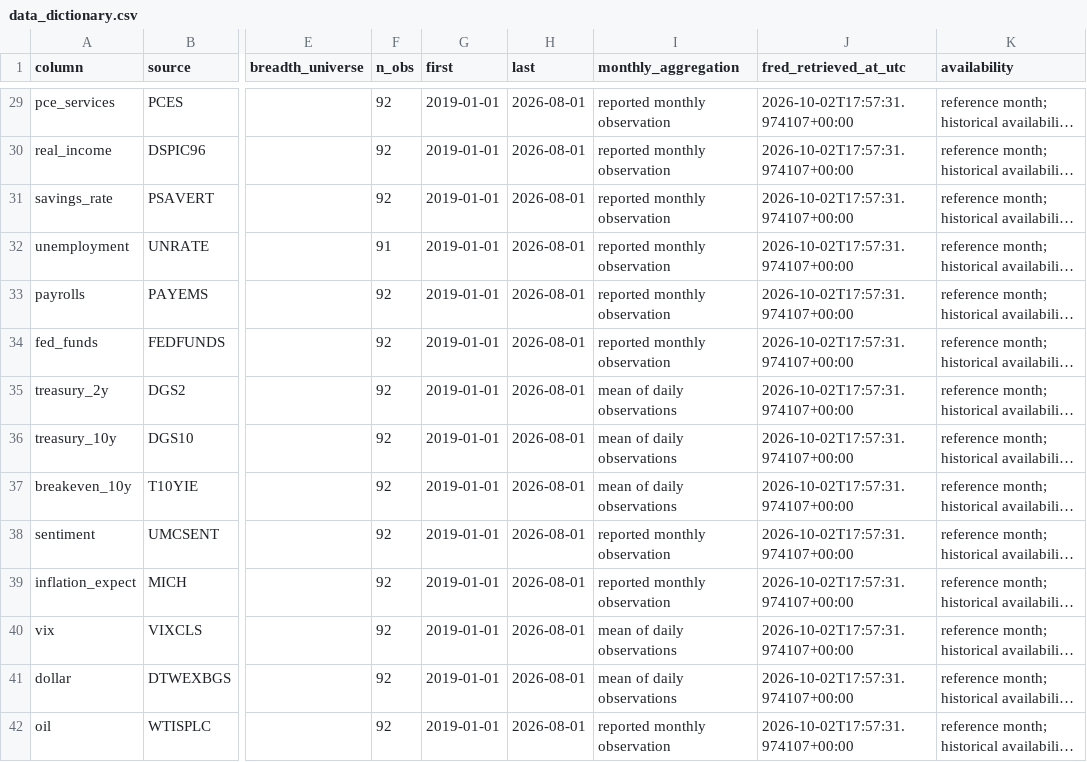
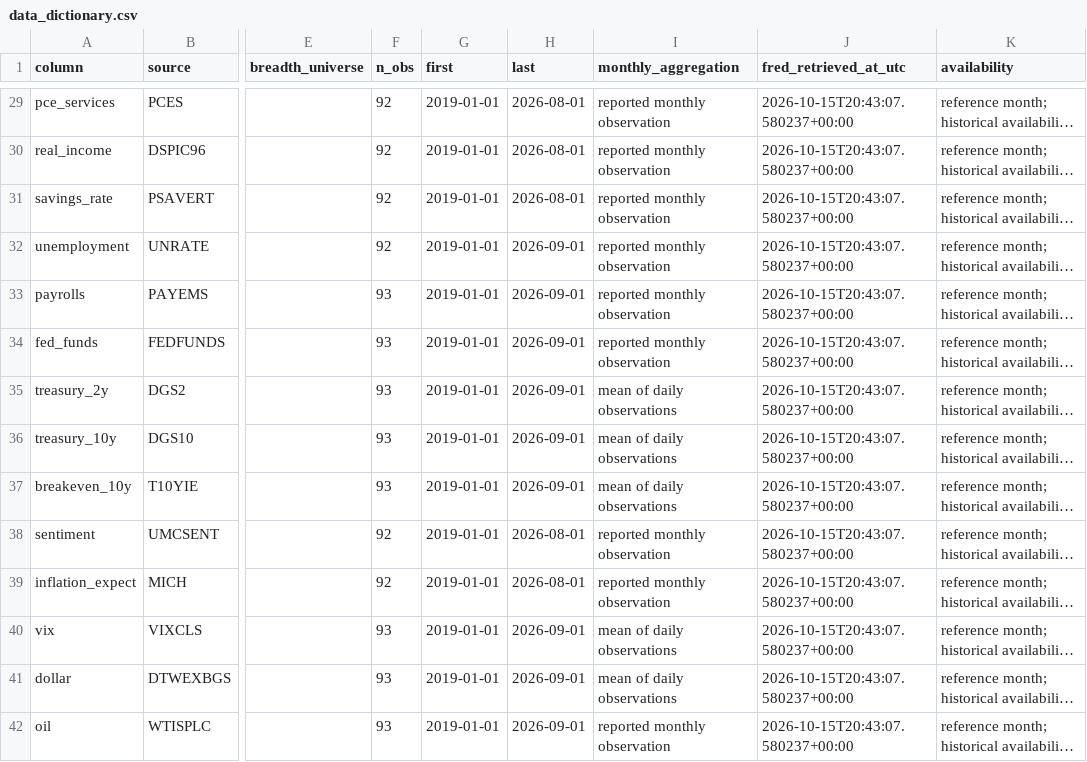
Before and after one commit to deccampbell/QCF_Capstone_Fiserv, a CSV file: Data/processed/data_dictionary.csv, drawn as a sheet; only a part is shown, gaps mark what is left out; long unchanged cells end in …; the diff covers the shown part only; the diff names each change by its address in the sheet, - before the commit and + after, or states it on an @@ line.

```diff
--- a/Data/processed/data_dictionary.csv
+++ b/Data/processed/data_dictionary.csv
-J29:J42 (fred_retrieved_at_utc): 2026-10-02T17:57:31.974107+00:00
+J29:J42 (fred_retrieved_at_utc): 2026-10-15T20:43:07.580237+00:00
-F32 (n_obs): 91
+F32 (n_obs): 92
-H32:H37 (last): 2026-08-01
+H32:H37 (last): 2026-09-01
-F33:F37 (n_obs): 92
+F33:F37 (n_obs): 93
-F40:F42 (n_obs): 92
+F40:F42 (n_obs): 93
-H40:H42 (last): 2026-08-01
+H40:H42 (last): 2026-09-01
```
Also changed, not shown: 108 edited cells elsewhere in this file, Data/processed/integrated_monthly.csv, 1 other file.
